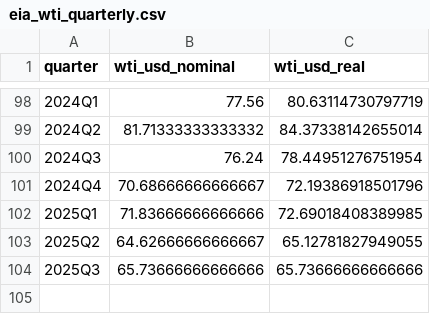
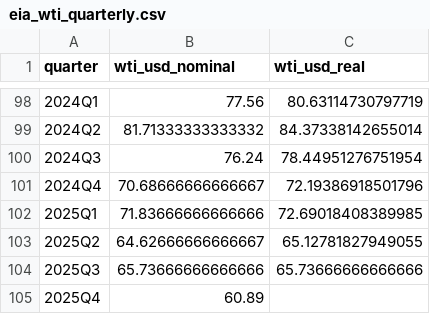
Before and after one commit to Joconnell04/airfare-oil-baggage-analysis, a CSV file: eia_wti_quarterly.csv, drawn as a sheet; only a part is shown, gaps mark what is left out.

```diff
--- a/eia_wti_quarterly.csv
+++ b/eia_wti_quarterly.csv
@@ -104 +104,2 @@ quarter,wti_usd_nominal,wti_usd_real
 2025Q3,65.73666666666666,65.73666666666666
+2025Q4,60.89,
```
Also changed, not shown: 5 other files.
